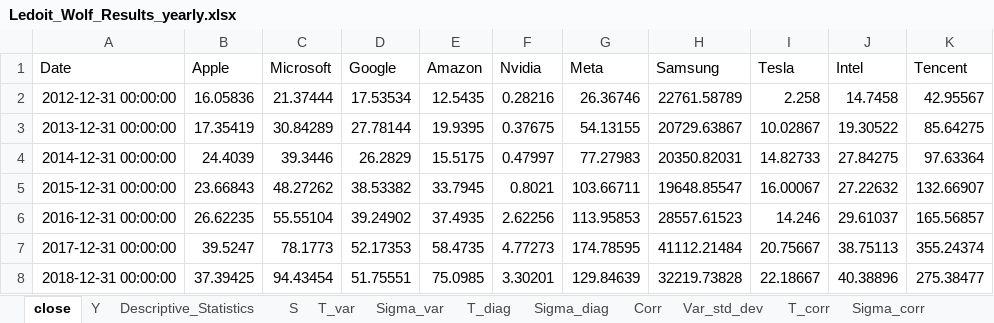
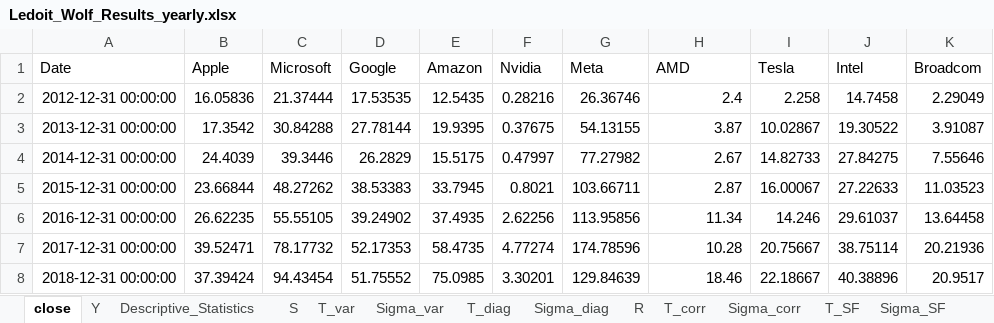
Before and after one commit to narangan0118-eng/my-code, an Excel workbook: Ledoit_Wolf_Results_yearly.xlsx, sheet close, drawn as a sheet; only a part is shown; values as stored, in another font and other column widths than the file's, no borders; the diff covers the shown part only; the diff names each change by its address in the sheet, - before the commit and + after, or states it on an @@ line.

```diff
--- a/Ledoit_Wolf_Results_yearly.xlsx (sheet close)
+++ b/Ledoit_Wolf_Results_yearly.xlsx (sheet close)
-sheet tab: Corr
+sheet tab: R
-sheet tab: Var_std_dev
-H1: Samsung
+H1: AMD
-K1: Tencent
+K1: Broadcom
-D2 (Google): 17.53534
+D2 (Google): 17.53535
-H2 (AMD): 22761.58789
+H2 (AMD): 2.4
-K2 (Broadcom): 42.95567
+K2 (Broadcom): 2.29049
-B3 (Apple): 17.35419
+B3 (Apple): 17.3542
-C3 (Microsoft): 30.84289
+C3 (Microsoft): 30.84288
-H3 (AMD): 20729.63867
+H3 (AMD): 3.87
-K3 (Broadcom): 85.64275
+K3 (Broadcom): 3.91087
-G4 (Meta): 77.27983
+G4 (Meta): 77.27982
-H4 (AMD): 20350.82031
+H4 (AMD): 2.67
-K4 (Broadcom): 97.63364
+K4 (Broadcom): 7.55646
-B5 (Apple): 23.66843
+B5 (Apple): 23.66844
-D5 (Google): 38.53382
+D5 (Google): 38.53383
-H5 (AMD): 19648.85547
+H5 (AMD): 2.87
-J5 (Intel): 27.22632
+J5 (Intel): 27.22633
-K5 (Broadcom): 132.66907
+K5 (Broadcom): 11.03523
-C6 (Microsoft): 55.55104
+C6 (Microsoft): 55.55105
-G6 (Meta): 113.95853
+G6 (Meta): 113.95856
-H6 (AMD): 28557.61523
+H6 (AMD): 11.34
-K6 (Broadcom): 165.56857
+K6 (Broadcom): 13.64458
-B7 (Apple): 39.5247
+B7 (Apple): 39.52471
-C7 (Microsoft): 78.1773
+C7 (Microsoft): 78.17732
-F7 (Nvidia): 4.77273
+F7 (Nvidia): 4.77274
-G7 (Meta): 174.78595
+G7 (Meta): 174.78596
-H7 (AMD): 41112.21484
+H7 (AMD): 10.28
-J7 (Intel): 38.75113
+J7 (Intel): 38.75114
-K7 (Broadcom): 355.24374
+K7 (Broadcom): 20.21936
-B8 (Apple): 37.39425
+B8 (Apple): 37.39424
-D8 (Google): 51.75551
+D8 (Google): 51.75552
-H8 (AMD): 32219.73828
+H8 (AMD): 18.46
-K8 (Broadcom): 275.38477
+K8 (Broadcom): 20.9517
```
Also changed, not shown: 1 added row and 31 edited cells elsewhere in this sheet, sheet Sigma_var, sheet T_corr, sheet Sigma_NLS, sheet Sigma_diag, sheet T_SF, sheet Sigma_SF, 9 more sheets, other sheet tabs, Ledoit_Wolf_Results_daily.xlsx, Ledoit_Wolf_Results_weekly.xlsx, 27 other files.
